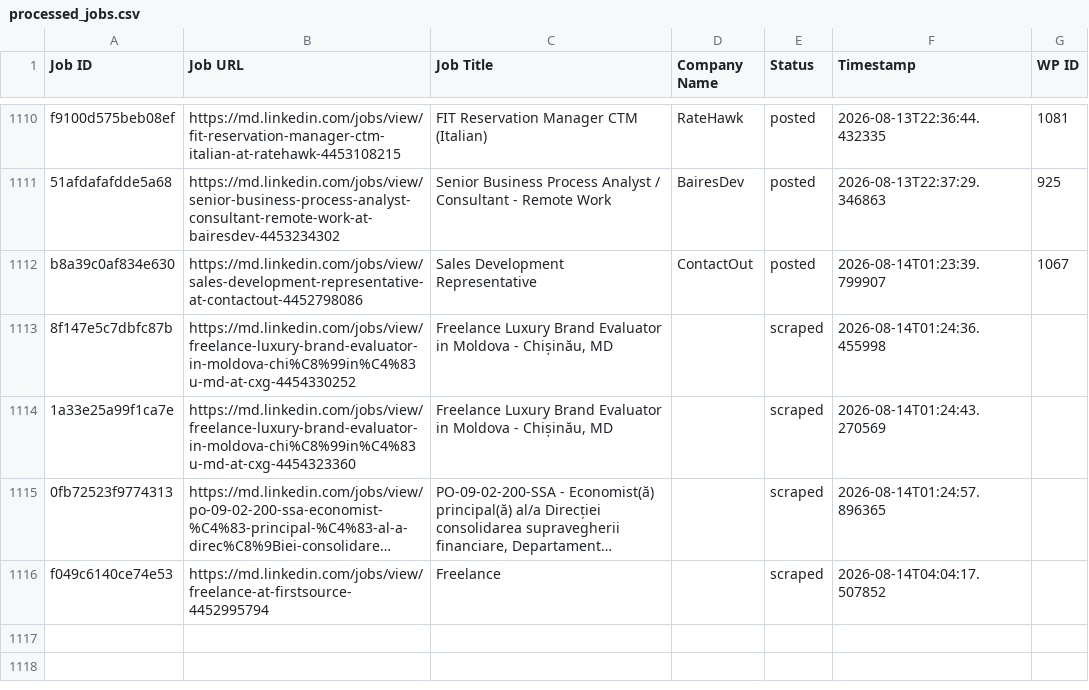
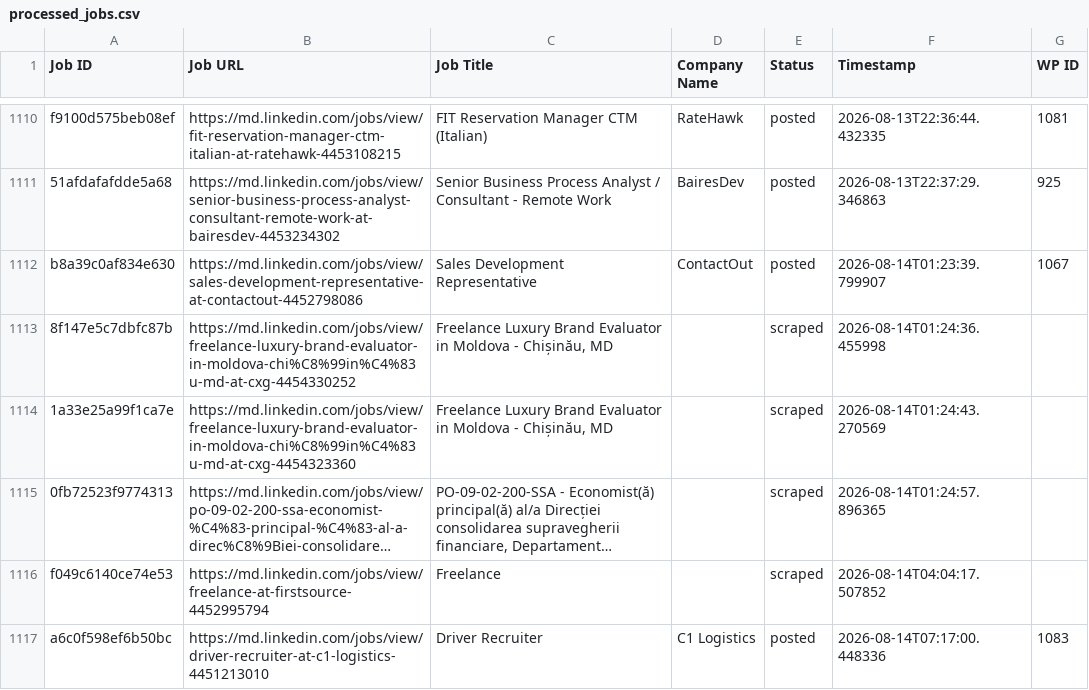
Before and after one commit to innovationinc2000/md, a CSV file: processed_jobs.csv, drawn as a sheet; only a part is shown, gaps mark what is left out; long unchanged cells end in ….

```diff
--- a/processed_jobs.csv
+++ b/processed_jobs.csv
@@ -1125 +1125,2 @@ b8a39c0af834e630,https://md.linkedin.com/jobs/view/sales-development-representat
 f049c6140ce74e53,https://md.linkedin.com/jobs/view/freelance-at-firstsource-4452995794,Freelance,,scraped,2026-08-14T04:04:17.507852,
+a6c0f598ef6b50bc,https://md.linkedin.com/jobs/view/driver-recruiter-at-c1-logistics-4451213010,Driver Recruiter,C1 Logistics,posted,2026-08-14T07:17:00.448336,1083
```
